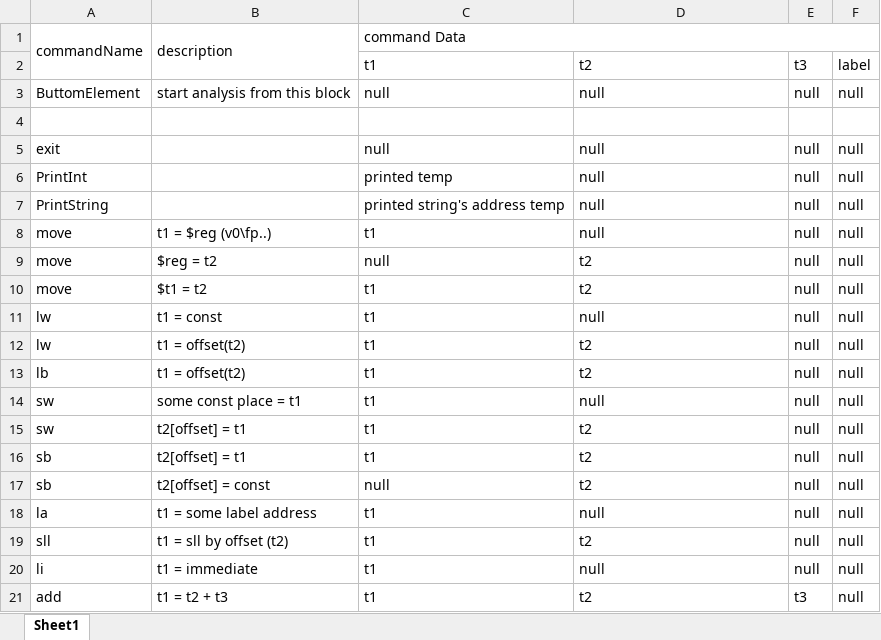
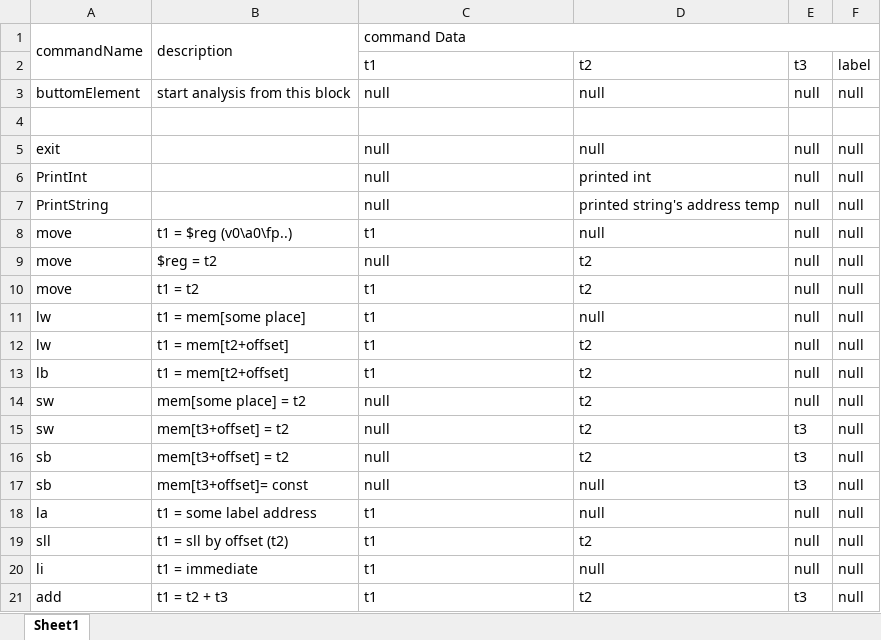
Before and after one commit to RamFlo/COMPILATION, an Excel workbook: ex4_command_list.xlsx, sheet Sheet1, drawn as a sheet; only a part is shown; values as stored, in another font and other column widths than the file's, no cell formats; the diff covers the shown part only; the diff names each change by its address in the sheet, - before the commit and + after, or states it on an @@ line.

Commit message:
1. added CFG representation (CFGBuilder.CFG < LinkedList) 2. changed CommandBlocks: 	- if t1 != null, command is an assignment into t1 (t1 = something) 	- if t2 != null, command uses t2 (somthing = ...t2...) 	- if t3 != null, command uses t3 (somthing = ...t3...)

```diff
--- a/ex4_command_list.xlsx (sheet Sheet1)
+++ b/ex4_command_list.xlsx (sheet Sheet1)
-A3: ButtomElement
+A3: buttomElement
-C6: printed temp
+C6: null
-D6: null
+D6: printed int
-C7: printed string's address temp
+C7: null
-D7: null
+D7: printed string's address temp
-B8: t1 = $reg (v0\fp..)
+B8: t1 = $reg (v0\a0\fp..)
-B10: $t1 = t2
+B10: t1 = t2
-B11: t1 = const
+B11: t1 = mem[some place]
-B12:B13: t1 = offset(t2)
+B12:B13: t1 = mem[t2+offset]
-B14: some const place = t1
+B14: mem[some place] = t2
-C14:C16: t1
+C14:C16: null
-D14: null
+D14: t2
-B15:B16: t2[offset] = t1
+B15:B16: mem[t3+offset] = t2
-E15:E17: null
+E15:E17: t3
-B17: t2[offset] = const
+B17: mem[t3+offset]= const
-D17: t2
+D17: null
```
Also changed, not shown: 25 edited cells elsewhere in this sheet, cell formats, 2 other files.
